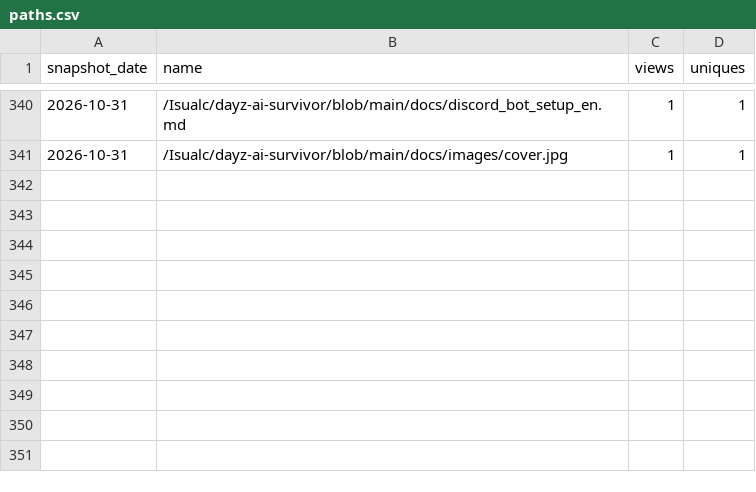
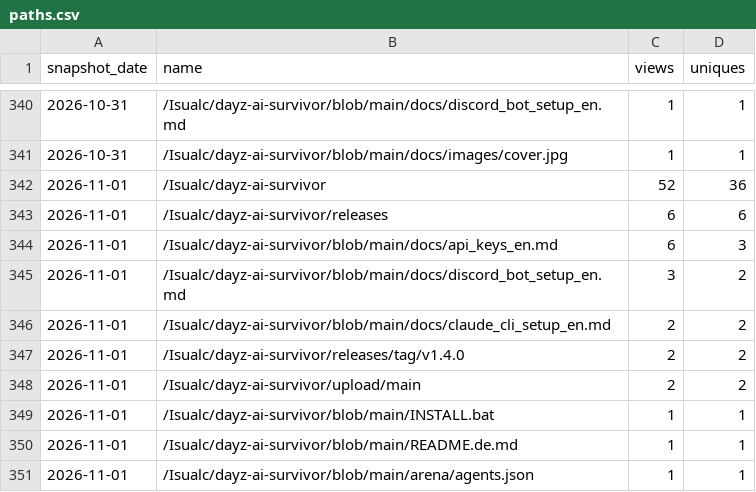
Before and after one commit to Isualc/dayz-ai-survivor, a CSV file: docs/traffic/paths.csv, drawn as a sheet; only a part is shown, gaps mark what is left out; the diff names each change by its address in the sheet, - before the commit and + after, or states it on an @@ line.

```diff
--- a/docs/traffic/paths.csv
+++ b/docs/traffic/paths.csv
+row 342: 2026-11-01 | /Isualc/dayz-ai-survivor | 52 | 36
+row 343: 2026-11-01 | /Isualc/dayz-ai-survivor/releases | 6 | 6
+row 344: 2026-11-01 | /Isualc/dayz-ai-survivor/blob/main/docs/api_keys_en.md | 6 | 3
+row 345: 2026-11-01 | /Isualc/dayz-ai-survivor/blob/main/docs/discord_bot_setup_en.md | 3 | 2
+row 346: 2026-11-01 | /Isualc/dayz-ai-survivor/blob/main/docs/claude_cli_setup_en.md | 2 | 2
+row 347: 2026-11-01 | /Isualc/dayz-ai-survivor/releases/tag/v1.4.0 | 2 | 2
+row 348: 2026-11-01 | /Isualc/dayz-ai-survivor/upload/main | 2 | 2
+row 349: 2026-11-01 | /Isualc/dayz-ai-survivor/blob/main/INSTALL.bat | 1 | 1
+row 350: 2026-11-01 | /Isualc/dayz-ai-survivor/blob/main/README.de.md | 1 | 1
+row 351: 2026-11-01 | /Isualc/dayz-ai-survivor/blob/main/arena/agents.json | 1 | 1
```
Also changed, not shown: docs/traffic/daily.csv, docs/traffic/referrers.csv, 1 other file.
